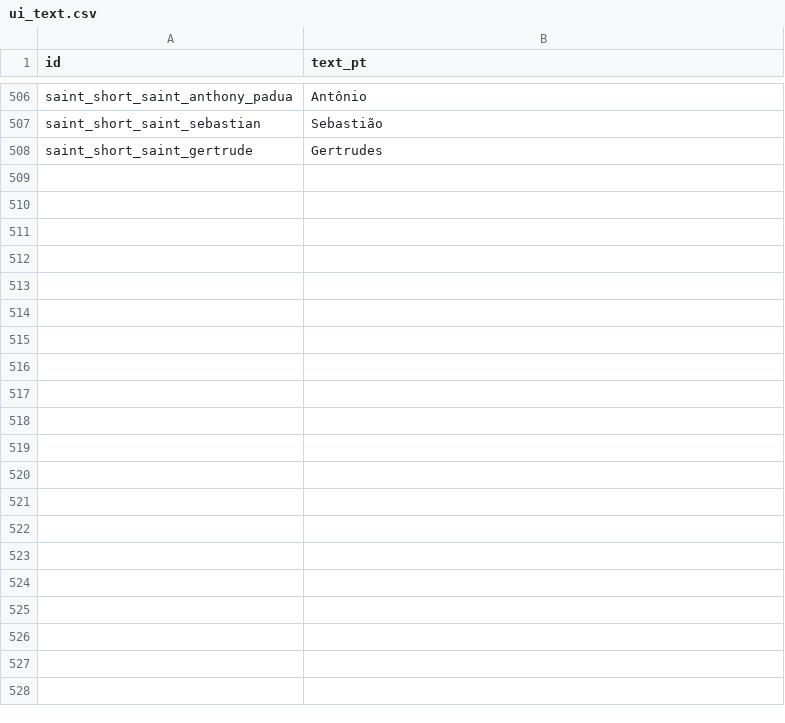
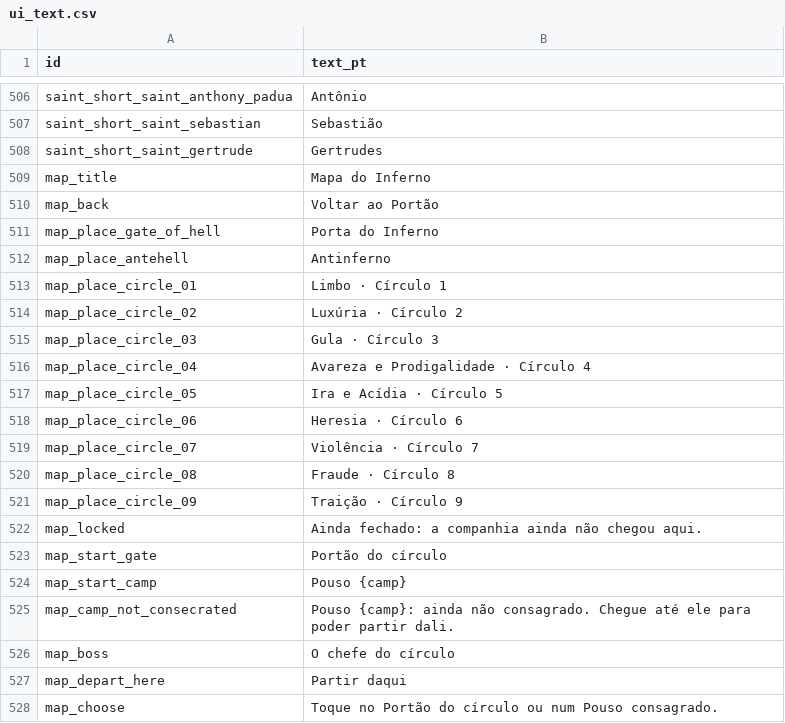
Before and after one commit to alnsouza90/Ad-Inferos---RPG, a CSV file: docs/balance/ui_text.csv, drawn as a sheet; only a part is shown, gaps mark what is left out; the diff names each change by its address in the sheet, - before the commit and + after, or states it on an @@ line.

```diff
--- a/docs/balance/ui_text.csv
+++ b/docs/balance/ui_text.csv
+row 509: map_title | Mapa do Inferno
+row 510: map_back | Voltar ao Portão
+row 511: map_place_gate_of_hell | Porta do Inferno
+row 512: map_place_antehell | Antinferno
+row 513: map_place_circle_01 | Limbo · Círculo 1
+row 514: map_place_circle_02 | Luxúria · Círculo 2
+row 515: map_place_circle_03 | Gula · Círculo 3
+row 516: map_place_circle_04 | Avareza e Prodigalidade · Círculo 4
+row 517: map_place_circle_05 | Ira e Acídia · Círculo 5
+row 518: map_place_circle_06 | Heresia · Círculo 6
+row 519: map_place_circle_07 | Violência · Círculo 7
+row 520: map_place_circle_08 | Fraude · Círculo 8
+row 521: map_place_circle_09 | Traição · Círculo 9
+row 522: map_locked | Ainda fechado: a companhia ainda não chegou aqui.
+row 523: map_start_gate | Portão do círculo
+row 524: map_start_camp | Pouso {camp}
+row 525: map_camp_not_consecrated | Pouso {camp}: ainda não consagrado. Chegue até ele para poder partir dali.
+row 526: map_boss | O chefe do círculo
+row 527: map_depart_here | Partir daqui
+row 528: map_choose | Toque no Portão do círculo ou num Pouso consagrado.
```
Also changed, not shown: docs/balance/constants.csv, 25 other files.
